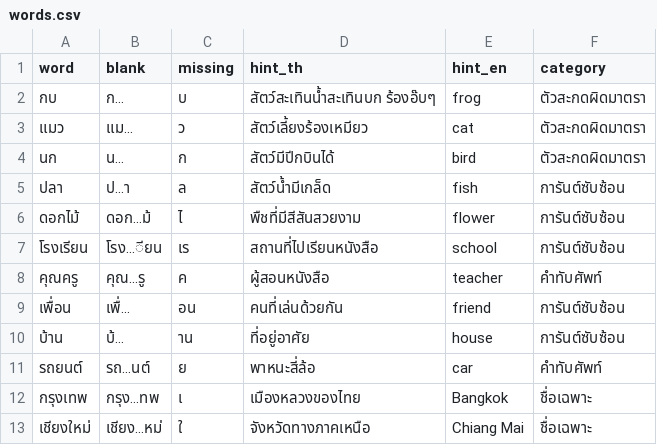
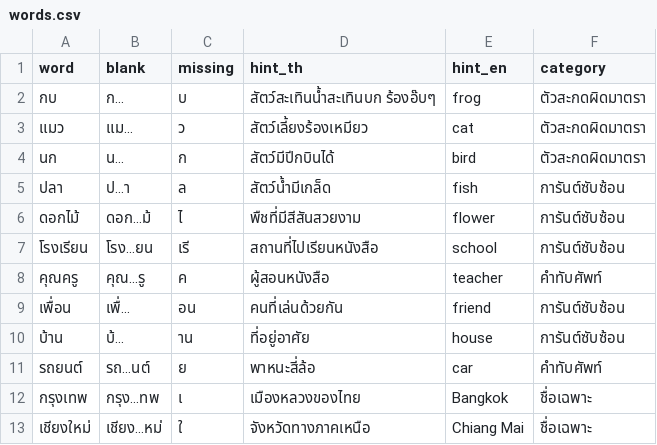
Before and after one commit to Rathachai/AL-space, a CSV file: games/clinic/words.csv, drawn as a sheet.

Commit message:
update game

```diff
--- a/games/clinic/words.csv
+++ b/games/clinic/words.csv
@@ -6,3 +6,3 @@ word,blank,missing,hint_th,hint_en,category
 ดอกไม้,ดอก...ม้,ไ,พืชที่มีสีสันสวยงาม,flower,การันต์ซับซ้อน
-โรงเรียน,โรง...ียน,เร,สถานที่ไปเรียนหนังสือ,school,การันต์ซับซ้อน
+โรงเรียน,โรง...ยน,เรี,สถานที่ไปเรียนหนังสือ,school,การันต์ซับซ้อน
 คุณครู,คุณ...รู,ค,ผู้สอนหนังสือ,teacher,คำทับศัพท์
```
Also changed, not shown: games/ghost-runner/words.csv, 3 other files.
